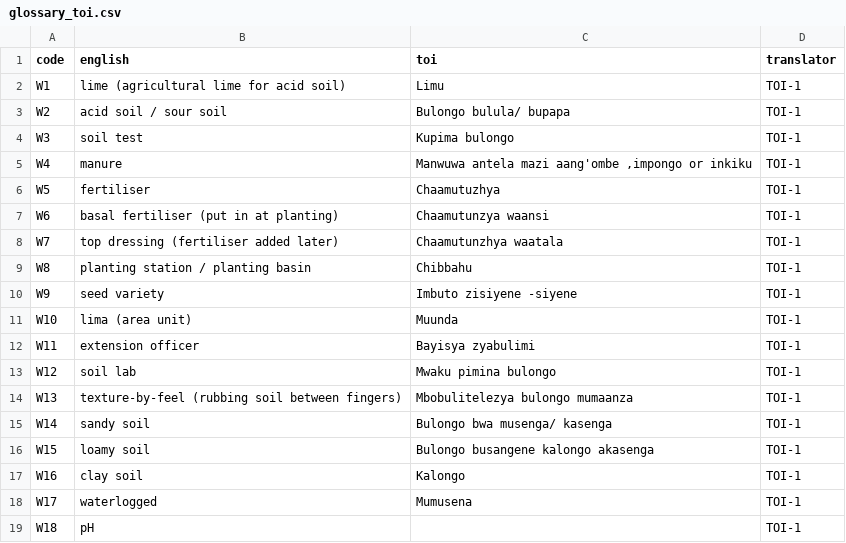
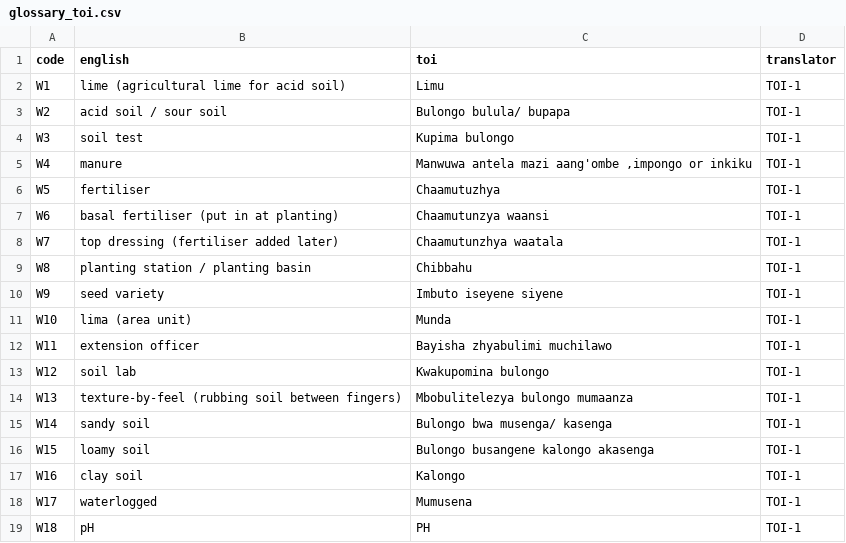
Before and after one commit to lush-is-him/soilsense-zm, a CSV file: docs/translations/glossary_toi.csv, drawn as a sheet.

```diff
--- a/docs/translations/glossary_toi.csv
+++ b/docs/translations/glossary_toi.csv
@@ -9,6 +9,6 @@ W7,top dressing (fertiliser added later),Chaamutunzhya waatala,TOI-1
 W8,planting station / planting basin,Chibbahu,TOI-1
-W9,seed variety,Imbuto zisiyene -siyene,TOI-1
-W10,lima (area unit),Muunda,TOI-1
-W11,extension officer,Bayisya zyabulimi,TOI-1
-W12,soil lab,Mwaku pimina bulongo,TOI-1
+W9,seed variety,Imbuto iseyene siyene,TOI-1
+W10,lima (area unit),Munda,TOI-1
+W11,extension officer,Bayisha zhyabulimi muchilawo,TOI-1
+W12,soil lab,Kwakupomina bulongo,TOI-1
 W13,texture-by-feel (rubbing soil between fingers),Mbobulitelezya bulongo mumaanza,TOI-1
@@ -18,2 +18,2 @@ W16,clay soil,Kalongo,TOI-1
 W17,waterlogged,Mumusena,TOI-1
-W18,pH,,TOI-1
+W18,pH,PH,TOI-1
```
Also changed, not shown: docs/translations/review_sheet.csv, 3 other files.
